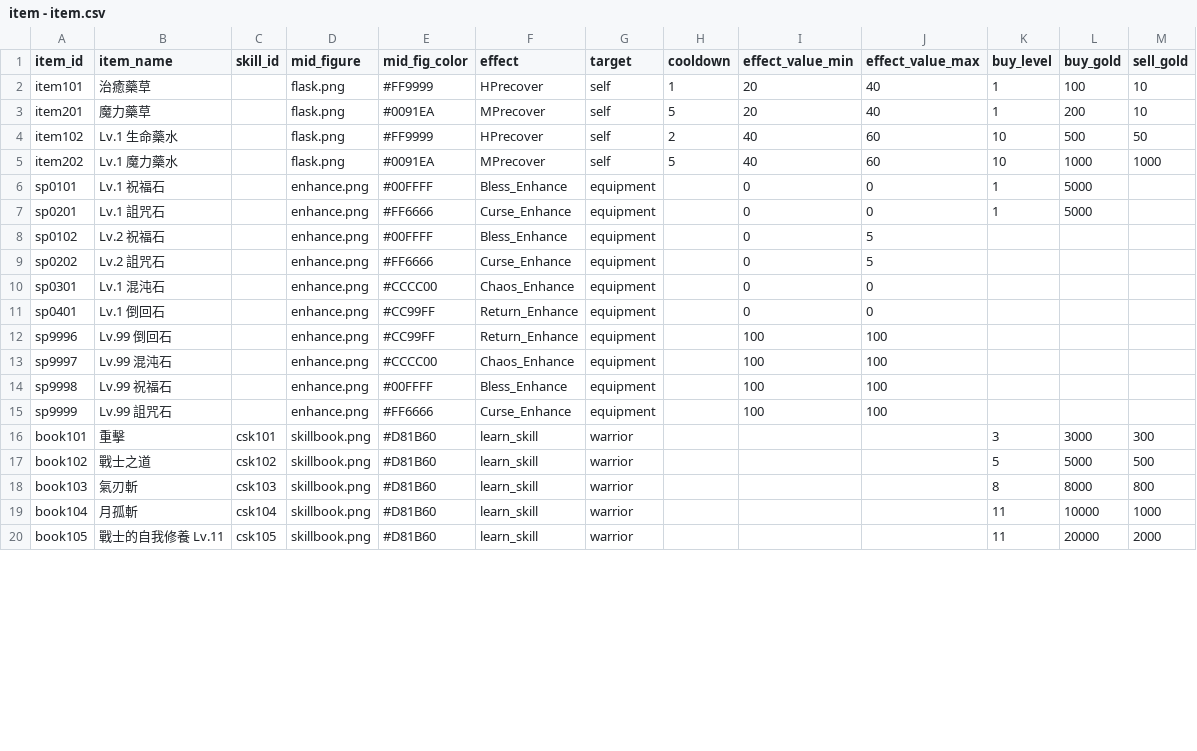
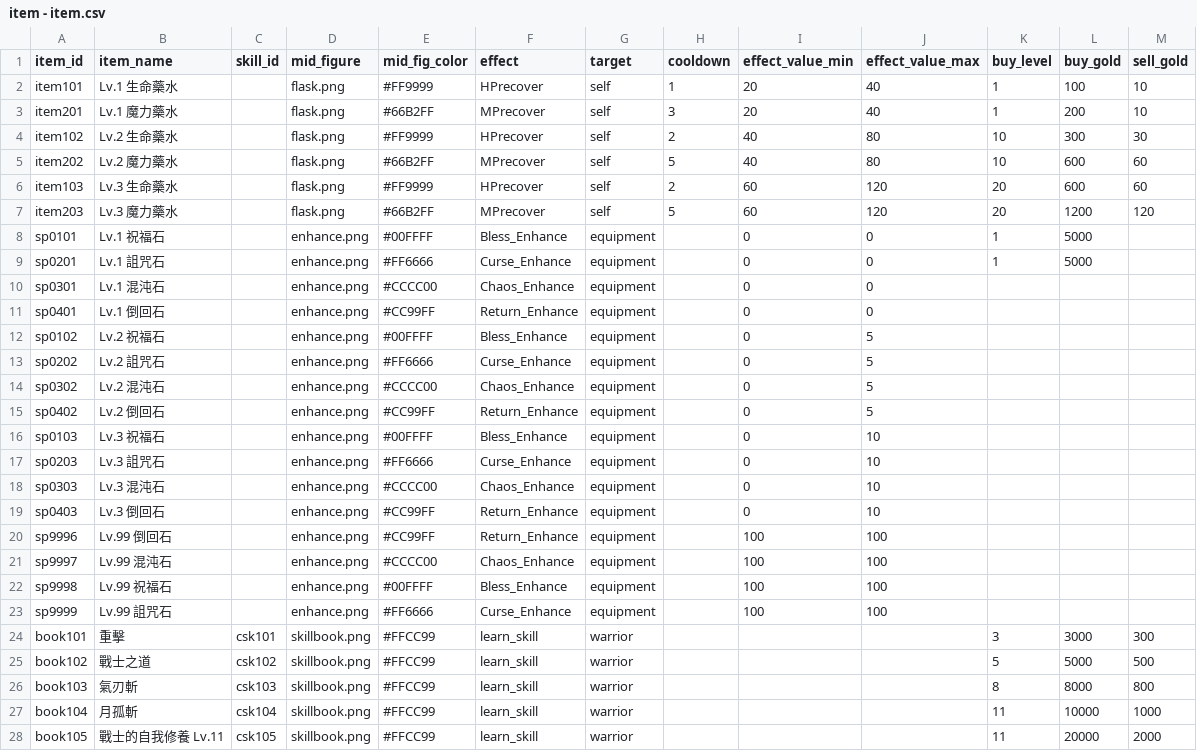
Before and after one commit to longagoseason/Dream-Crafter, a CSV file: source/item - item.csv, drawn as a sheet; only a part is shown; the diff covers the shown part only.

```diff
--- a/source/item - item.csv
+++ b/source/item - item.csv
@@ -1,12 +1,20 @@
 item_id,item_name,skill_id,mid_figure,mid_fig_color,effect,target,cooldown,effect_value_min,effect_value_max,buy_level,buy_gold,sell_gold
-item101,治癒藥草,,flask.png,#FF9999,HPrecover,self,1,20,40,1,100,10
-item201,魔力藥草,,flask.png,#0091EA,MPrecover,self,5,20,40,1,200,10
-item102,Lv.1 生命藥水,,flask.png,#FF9999,HPrecover,self,2,40,60,10,500,50
-item202,Lv.1 魔力藥水,,flask.png,#0091EA,MPrecover,self,5,40,60,10,1000,1000
+item101,Lv.1 生命藥水,,flask.png,#FF9999,HPrecover,self,1,20,40,1,100,10
+item201,Lv.1 魔力藥水,,flask.png,#66B2FF,MPrecover,self,3,20,40,1,200,10
+item102,Lv.2 生命藥水,,flask.png,#FF9999,HPrecover,self,2,40,80,10,300,30
+item202,Lv.2 魔力藥水,,flask.png,#66B2FF,MPrecover,self,5,40,80,10,600,60
+item103,Lv.3 生命藥水,,flask.png,#FF9999,HPrecover,self,2,60,120,20,600,60
+item203,Lv.3 魔力藥水,,flask.png,#66B2FF,MPrecover,self,5,60,120,20,1200,120
 sp0101,Lv.1 祝福石,,enhance.png,#00FFFF,Bless_Enhance,equipment,,0,0,1,5000,
 sp0201,Lv.1 詛咒石,,enhance.png,#FF6666,Curse_Enhance,equipment,,0,0,1,5000,
+sp0301,Lv.1 混沌石,,enhance.png,#CCCC00,Chaos_Enhance,equipment,,0,0,,,
+sp0401,Lv.1 倒回石,,enhance.png,#CC99FF,Return_Enhance,equipment,,0,0,,,
 sp0102,Lv.2 祝福石,,enhance.png,#00FFFF,Bless_Enhance,equipment,,0,5,,,
 sp0202,Lv.2 詛咒石,,enhance.png,#FF6666,Curse_Enhance,equipment,,0,5,,,
-sp0301,Lv.1 混沌石,,enhance.png,#CCCC00,Chaos_Enhance,equipment,,0,0,,,
-sp0401,Lv.1 倒回石,,enhance.png,#CC99FF,Return_Enhance,equipment,,0,0,,,
+sp0302,Lv.2 混沌石,,enhance.png,#CCCC00,Chaos_Enhance,equipment,,0,5,,,
+sp0402,Lv.2 倒回石,,enhance.png,#CC99FF,Return_Enhance,equipment,,0,5,,,
+sp0103,Lv.3 祝福石,,enhance.png,#00FFFF,Bless_Enhance,equipment,,0,10,,,
+sp0203,Lv.3 詛咒石,,enhance.png,#FF6666,Curse_Enhance,equipment,,0,10,,,
+sp0303,Lv.3 混沌石,,enhance.png,#CCCC00,Chaos_Enhance,equipment,,0,10,,,
+sp0403,Lv.3 倒回石,,enhance.png,#CC99FF,Return_Enhance,equipment,,0,10,,,
 sp9996,Lv.99 倒回石,,enhance.png,#CC99FF,Return_Enhance,equipment,,100,100,,,
@@ -15,6 +23,6 @@ sp9998,Lv.99 祝福石,,enhance.png,#00FFFF,Bless_Enhance,equipment,,100,100,,,
 sp9999,Lv.99 詛咒石,,enhance.png,#FF6666,Curse_Enhance,equipment,,100,100,,,
-book101,重擊,csk101,skillbook.png,#D81B60,learn_skill,warrior,,,,3,3000,300
-book102,戰士之道,csk102,skillbook.png,#D81B60,learn_skill,warrior,,,,5,5000,500
-book103,氣刃斬,csk103,skillbook.png,#D81B60,learn_skill,warrior,,,,8,8000,800
-book104,月孤斬,csk104,skillbook.png,#D81B60,learn_skill,warrior,,,,11,10000,1000
-book105,戰士的自我修養 Lv.11,csk105,skillbook.png,#D81B60,learn_skill,warrior,,,,11,20000,2000
+book101,重擊,csk101,skillbook.png,#FFCC99,learn_skill,warrior,,,,3,3000,300
+book102,戰士之道,csk102,skillbook.png,#FFCC99,learn_skill,warrior,,,,5,5000,500
+book103,氣刃斬,csk103,skillbook.png,#FFCC99,learn_skill,warrior,,,,8,8000,800
+book104,月孤斬,csk104,skillbook.png,#FFCC99,learn_skill,warrior,,,,11,10000,1000
+book105,戰士的自我修養 Lv.11,csk105,skillbook.png,#FFCC99,learn_skill,warrior,,,,11,20000,2000
```
Also changed, not shown: 28 edited cells elsewhere in this file, source/Drop_loot_id - Drop_loot_id.csv, source/PatchNote - PatchNote.csv, 8 other files.
